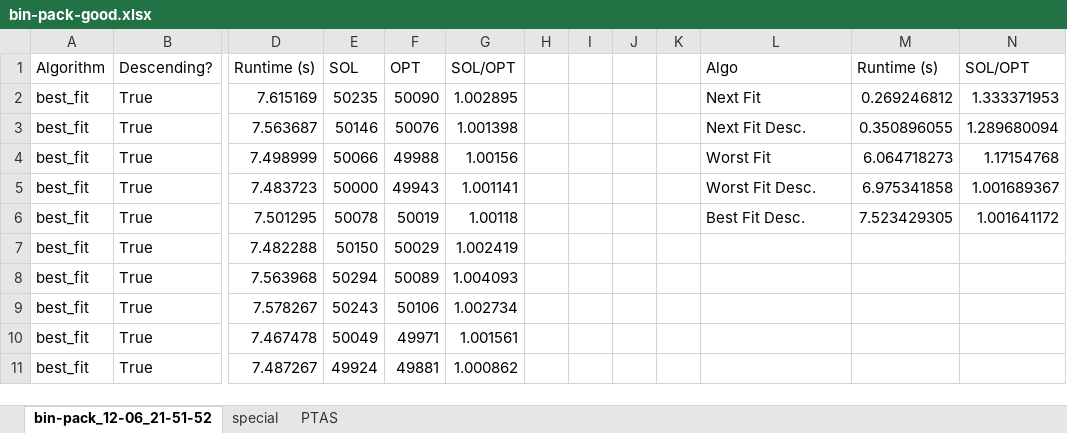
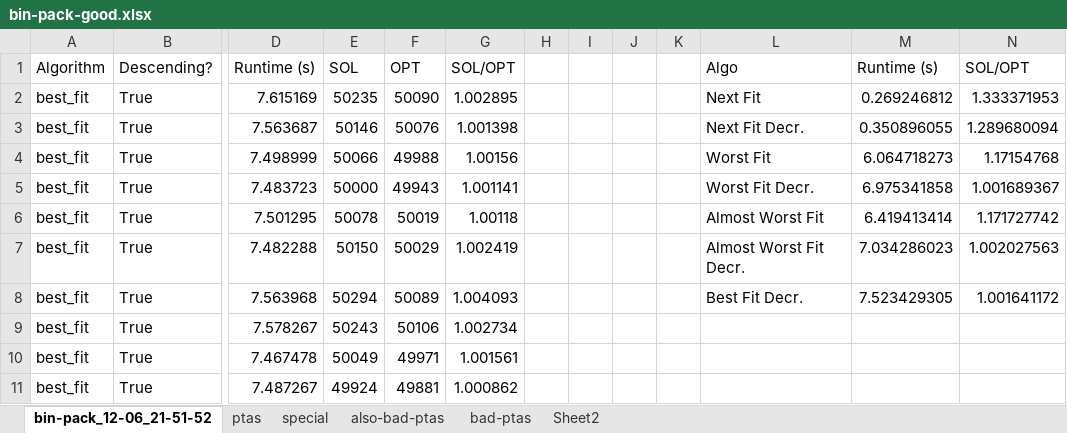
Before and after one commit to tetchel/Bin-Packing-Analysis, an Excel workbook: bin-pack-good.xlsx, sheet bin-pack_12-06_21-51-52, drawn as a sheet; only a part is shown, gaps mark what is left out; values as stored, in another font and other column widths than the file's, no borders; charts and pictures not drawn; the diff covers the shown part only; the diff names each change by its address in the sheet, - before the commit and + after, or states it on an @@ line.

```diff
--- a/bin-pack-good.xlsx (sheet bin-pack_12-06_21-51-52)
+++ b/bin-pack-good.xlsx (sheet bin-pack_12-06_21-51-52)
-sheet tab: PTAS
+sheet tab: bad-ptas
+sheet tab: ptas
+sheet tab: also-bad-ptas
+sheet tab: Sheet2
-L3 (Algo): Next Fit Desc.
+L3 (Algo): Next Fit Decr.
-L5 (Algo): Worst Fit Desc.
+L5 (Algo): Worst Fit Decr.
-L6 (Algo): Best Fit Desc.
+L6 (Algo): Almost Worst Fit
-M6 (Runtime (s)): 7.523429305
+M6 (Runtime (s)): 6.419413414
-N6 (SOL/OPT): 1.001641172
+N6 (SOL/OPT): 1.171727742
-L7 (Algo): (empty)
+L7 (Algo): Almost Worst Fit Decr.
-M7 (Runtime (s)): (empty)
+M7 (Runtime (s)): 7.034286023
-N7 (SOL/OPT): (empty)
+N7 (SOL/OPT): 1.002027563
-L8 (Algo): (empty)
+L8 (Algo): Best Fit Decr.
-M8 (Runtime (s)): (empty)
+M8 (Runtime (s)): 7.523429305
-N8 (SOL/OPT): (empty)
+N8 (SOL/OPT): 1.001641172
```
Also changed, not shown: 256 added rows elsewhere in this sheet, sheet special, charts or pictures, 15 other files.
